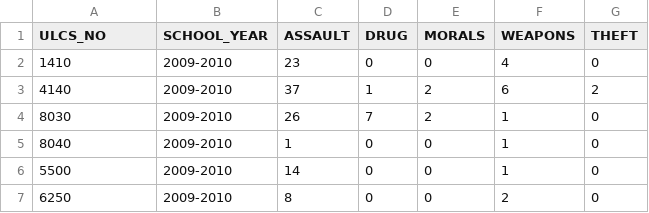
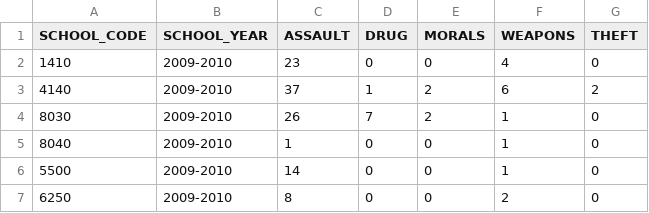
Before and after one commit to bengarvey/school, a CSV file: SCHOOL_SERIOUS_INCIDENTS.csv, drawn as a sheet; only a part is shown.

```diff
--- a/SCHOOL_SERIOUS_INCIDENTS.csv
+++ b/SCHOOL_SERIOUS_INCIDENTS.csv
@@ -1,2 +1,2 @@
-ULCS_NO,SCHOOL_YEAR,ASSAULT,DRUG,MORALS,WEAPONS,THEFT
+SCHOOL_CODE,SCHOOL_YEAR,ASSAULT,DRUG,MORALS,WEAPONS,THEFT
 "1410","2009-2010",23,0,0,4,0
```
Also changed, not shown: 2 other files.
